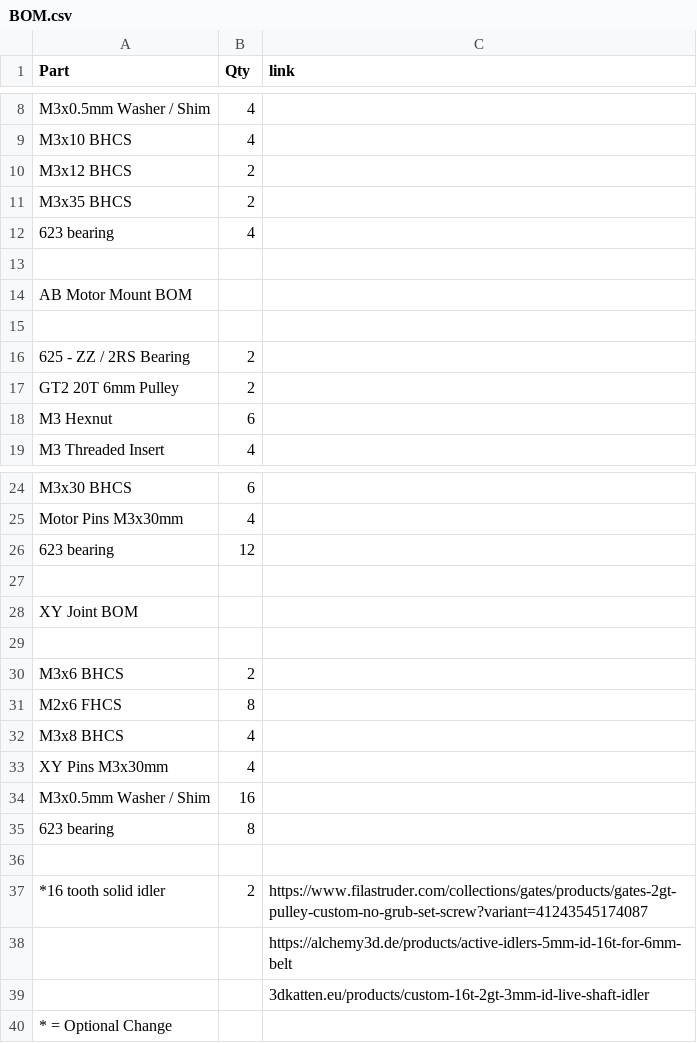
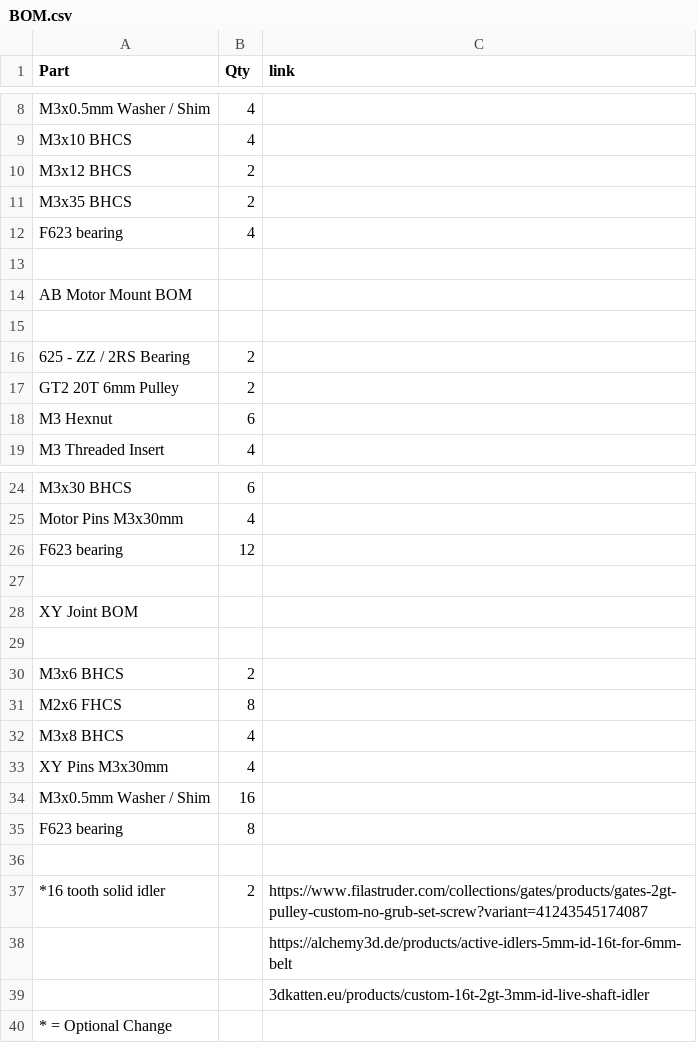
Before and after one commit to Amekyras/tulip, a CSV file: BOM/BOM.csv, drawn as a sheet; only a part is shown, gaps mark what is left out.

Commit message:
Update BOM.csv

```diff
--- a/BOM/BOM.csv
+++ b/BOM/BOM.csv
@@ -11,3 +11,3 @@ M3x12 BHCS,2,
 M3x35 BHCS,2,
-623 bearing,4,
+F623 bearing,4,
 ,,
@@ -25,3 +25,3 @@ M3x30 BHCS,6,
 Motor Pins M3x30mm,4,
-623 bearing,12,
+F623 bearing,12,
 ,,
@@ -34,3 +34,3 @@ XY Pins M3x30mm,4,
 M3x0.5mm Washer / Shim,16,
-623 bearing,8,
+F623 bearing,8,
 ,,
```
